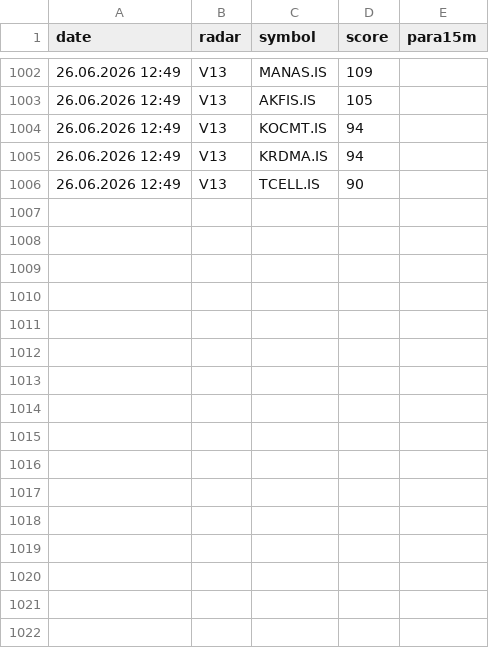
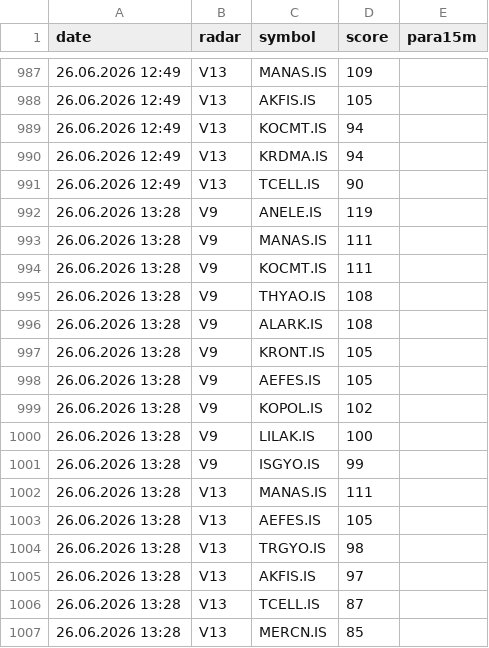
Before and after one commit to gokhan-bist-radar/gokhan-bist-radar, a CSV file: radar_memory.csv, drawn as a sheet; only a part is shown, gaps mark what is left out; the diff covers the shown part only.

```diff
--- a/radar_memory.csv
+++ b/radar_memory.csv
@@ -1006 +991,17 @@ date,radar,symbol,score,para15m
 26.06.2026 12:49,V13,TCELL.IS,90,
+26.06.2026 13:28,V9,ANELE.IS,119,
+26.06.2026 13:28,V9,MANAS.IS,111,
+26.06.2026 13:28,V9,KOCMT.IS,111,
+26.06.2026 13:28,V9,THYAO.IS,108,
+26.06.2026 13:28,V9,ALARK.IS,108,
+26.06.2026 13:28,V9,KRONT.IS,105,
+26.06.2026 13:28,V9,AEFES.IS,105,
+26.06.2026 13:28,V9,KOPOL.IS,102,
+26.06.2026 13:28,V9,LILAK.IS,100,
+26.06.2026 13:28,V9,ISGYO.IS,99,
+26.06.2026 13:28,V13,MANAS.IS,111,
+26.06.2026 13:28,V13,AEFES.IS,105,
+26.06.2026 13:28,V13,TRGYO.IS,98,
+26.06.2026 13:28,V13,AKFIS.IS,97,
+26.06.2026 13:28,V13,TCELL.IS,87,
+26.06.2026 13:28,V13,MERCN.IS,85,
```
Also changed, not shown: 15 removed rows elsewhere in this file, radar_performance.csv, radar_signals.csv.
